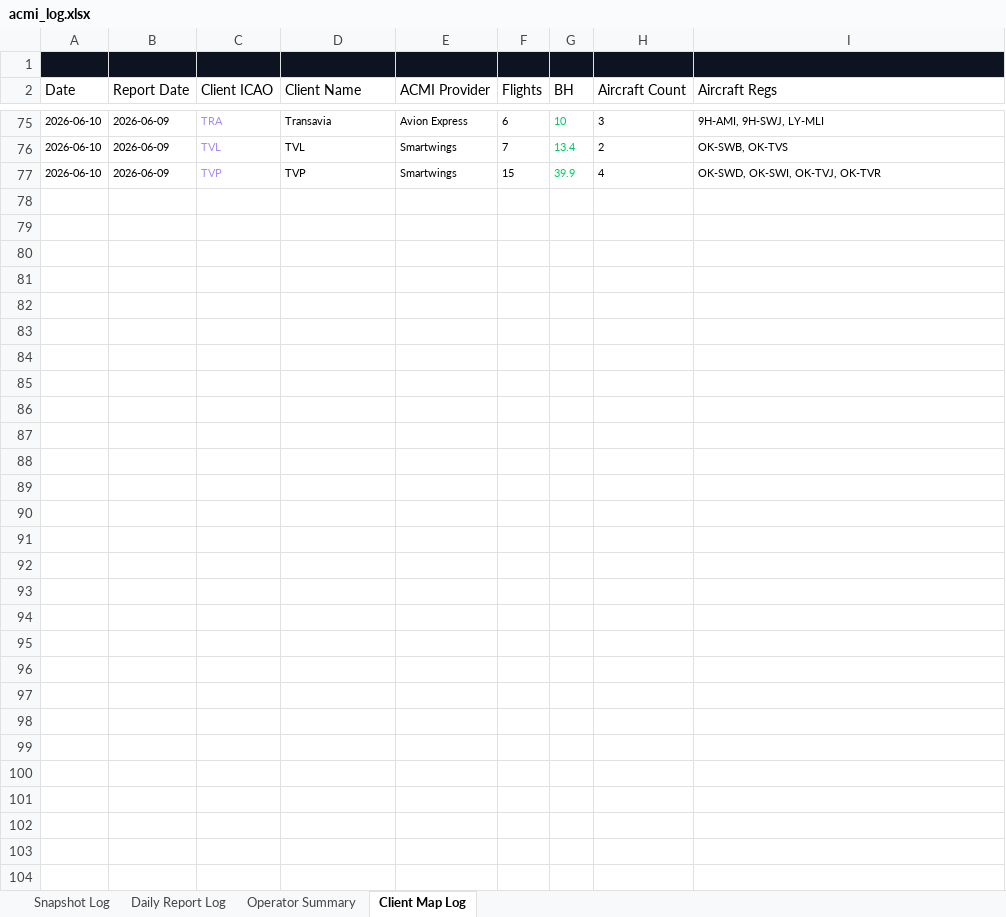
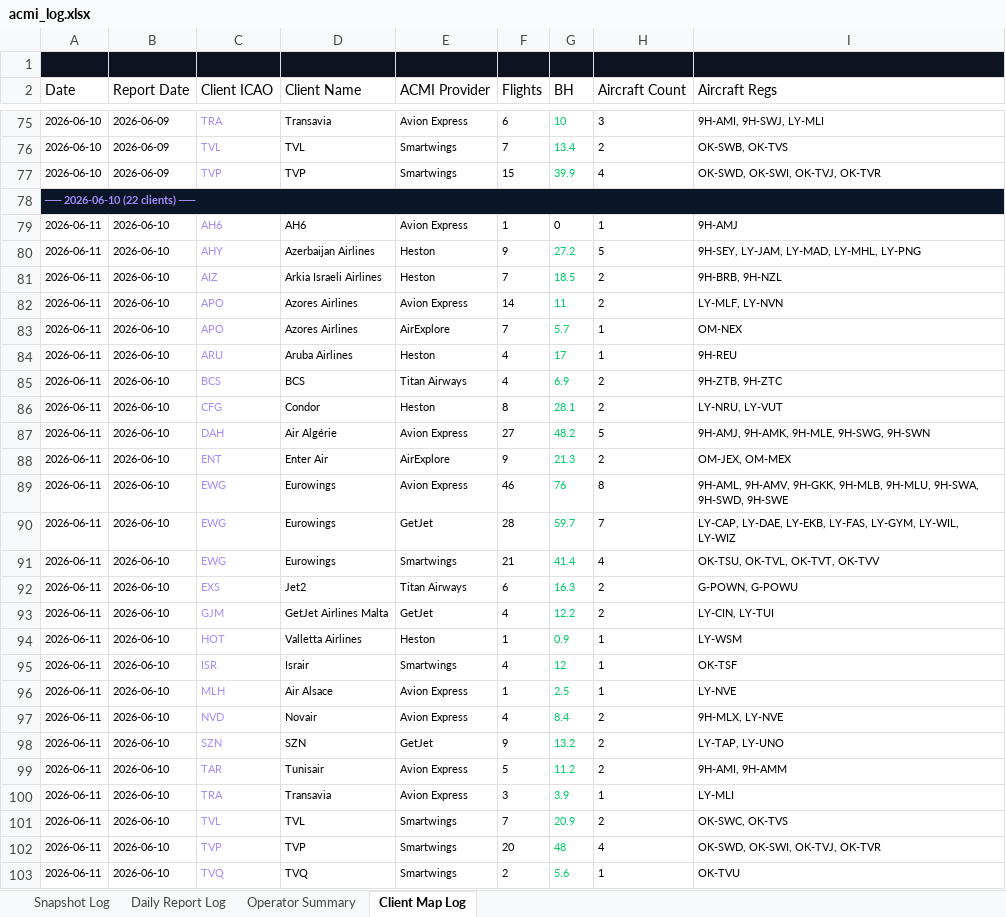
Before and after one commit to juliuskvx/acmi-tracker, an Excel workbook: data/acmi_log.xlsx, sheet Client Map Log, drawn as a sheet; only a part is shown, gaps mark what is left out; values as stored, in another font and other column widths than the file's, no borders; the diff names each change by its address in the sheet, - before the commit and + after, or states it on an @@ line.

```diff
--- a/data/acmi_log.xlsx (sheet Client Map Log)
+++ b/data/acmi_log.xlsx (sheet Client Map Log)
+row 78: ── 2026-06-10 (22 clients) ──
+row 79: 2026-06-11 | 2026-06-10 | AH6 | AH6 | Avion Express | 1 | 0 | 1 | 9H-AMJ
+row 80: 2026-06-11 | 2026-06-10 | AHY | Azerbaijan Airlines | Heston | 9 | 27.2 | 5 | 9H-SEY, LY-JAM, LY-MAD, LY-MHL, LY-PNG
+row 81: 2026-06-11 | 2026-06-10 | AIZ | Arkia Israeli Airlines | Heston | 7 | 18.5 | 2 | 9H-BRB, 9H-NZL
+row 82: 2026-06-11 | 2026-06-10 | APO | Azores Airlines | Avion Express | 14 | 11 | 2 | LY-MLF, LY-NVN
+row 83: 2026-06-11 | 2026-06-10 | APO | Azores Airlines | AirExplore | 7 | 5.7 | 1 | OM-NEX
+row 84: 2026-06-11 | 2026-06-10 | ARU | Aruba Airlines | Heston | 4 | 17 | 1 | 9H-REU
+row 85: 2026-06-11 | 2026-06-10 | BCS | BCS | Titan Airways | 4 | 6.9 | 2 | 9H-ZTB, 9H-ZTC
+row 86: 2026-06-11 | 2026-06-10 | CFG | Condor | Heston | 8 | 28.1 | 2 | LY-NRU, LY-VUT
+row 87: 2026-06-11 | 2026-06-10 | DAH | Air Algérie | Avion Express | 27 | 48.2 | 5 | 9H-AMJ, 9H-AMK, 9H-MLE, 9H-SWG, 9H-SWN
+row 88: 2026-06-11 | 2026-06-10 | ENT | Enter Air | AirExplore | 9 | 21.3 | 2 | OM-JEX, OM-MEX
+row 89: 2026-06-11 | 2026-06-10 | EWG | Eurowings | Avion Express | 46 | 76 | 8 | 9H-AML, 9H-AMV, 9H-GKK, 9H-MLB, 9H-MLU, 9H-SWA, 9H-SWD, 9H-SWE
+row 90: 2026-06-11 | 2026-06-10 | EWG | Eurowings | GetJet | 28 | 59.7 | 7 | LY-CAP, LY-DAE, LY-EKB, LY-FAS, LY-GYM, LY-WIL, LY-WIZ
+row 91: 2026-06-11 | 2026-06-10 | EWG | Eurowings | Smartwings | 21 | 41.4 | 4 | OK-TSU, OK-TVL, OK-TVT, OK-TVV
+row 92: 2026-06-11 | 2026-06-10 | EXS | Jet2 | Titan Airways | 6 | 16.3 | 2 | G-POWN, G-POWU
+row 93: 2026-06-11 | 2026-06-10 | GJM | GetJet Airlines Malta | GetJet | 4 | 12.2 | 2 | LY-CIN, LY-TUI
+row 94: 2026-06-11 | 2026-06-10 | HOT | Valletta Airlines | Heston | 1 | 0.9 | 1 | LY-WSM
+row 95: 2026-06-11 | 2026-06-10 | ISR | Israir | Smartwings | 4 | 12 | 1 | OK-TSF
+row 96: 2026-06-11 | 2026-06-10 | MLH | Air Alsace | Avion Express | 1 | 2.5 | 1 | LY-NVE
+row 97: 2026-06-11 | 2026-06-10 | NVD | Novair | Avion Express | 4 | 8.4 | 2 | 9H-MLX, LY-NVE
+row 98: 2026-06-11 | 2026-06-10 | SZN | SZN | GetJet | 9 | 13.2 | 2 | LY-TAP, LY-UNO
+row 99: 2026-06-11 | 2026-06-10 | TAR | Tunisair | Avion Express | 5 | 11.2 | 2 | 9H-AMI, 9H-AMM
+row 100: 2026-06-11 | 2026-06-10 | TRA | Transavia | Avion Express | 3 | 3.9 | 1 | LY-MLI
+row 101: 2026-06-11 | 2026-06-10 | TVL | TVL | Smartwings | 7 | 20.9 | 2 | OK-SWC, OK-TVS
+row 102: 2026-06-11 | 2026-06-10 | TVP | TVP | Smartwings | 20 | 48 | 4 | OK-SWD, OK-SWI, OK-TVJ, OK-TVR
+row 103: 2026-06-11 | 2026-06-10 | TVQ | TVQ | Smartwings | 2 | 5.6 | 1 | OK-TVU
```
Also changed, not shown: sheet Snapshot Log, sheet Daily Report Log, sheet Operator Summary, 2 other files.
